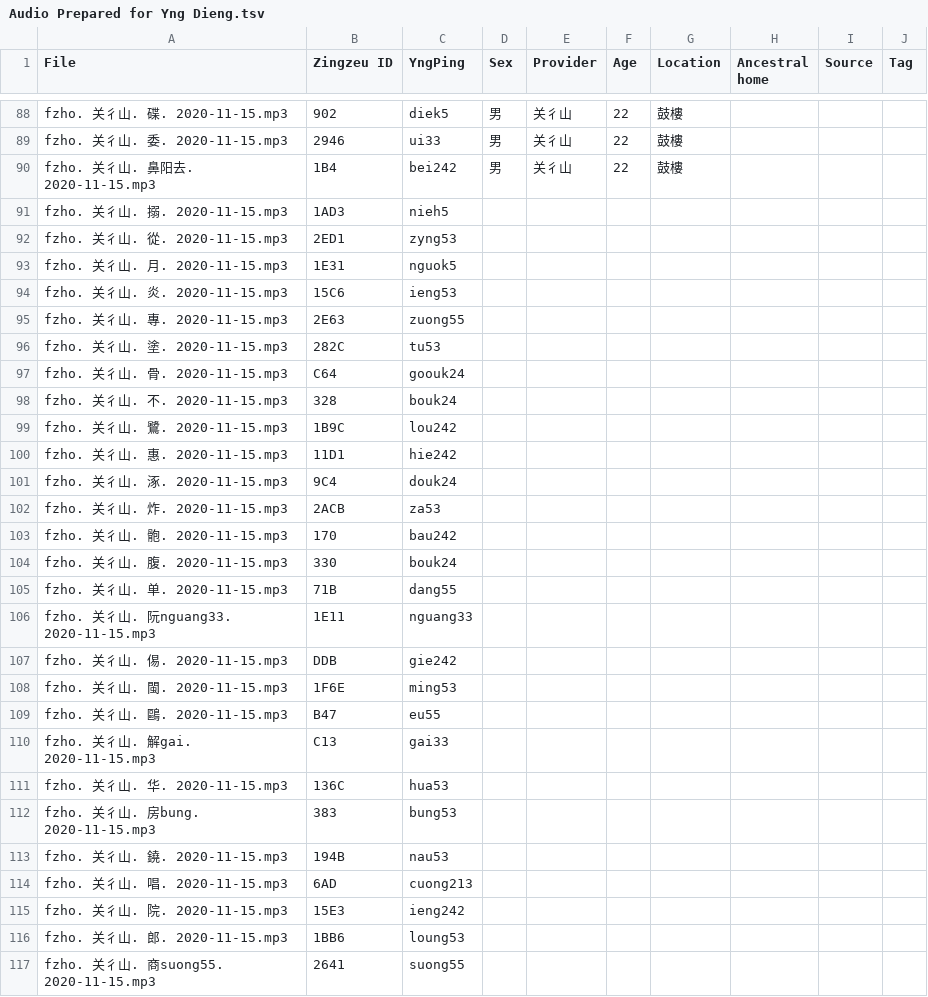
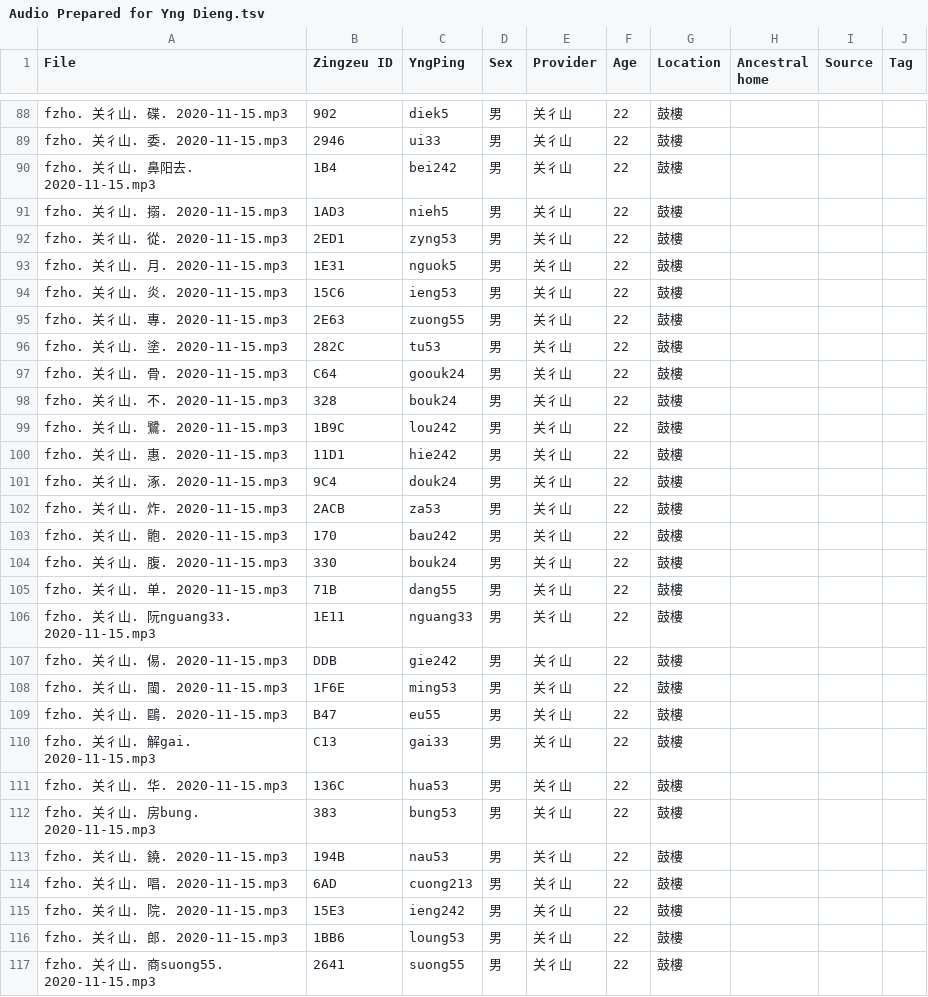
Before and after one commit to MindongLab/cdo-corpus, a TSV file: audio feng/Audio Prepared for Yng Dieng.tsv, drawn as a sheet; only a part is shown, gaps mark what is left out; the diff covers the shown part only.

```diff
--- a/audio feng/Audio Prepared for Yng Dieng.tsv
+++ b/audio feng/Audio Prepared for Yng Dieng.tsv
@@ -90,28 +90,28 @@ fzho. 关彳山. 委. 2020-11-15.mp3	2946	ui33	男	关彳山	22	鼓樓	""	""	""
 fzho. 关彳山. 鼻阳去. 2020-11-15.mp3	1B4	bei242	男	关彳山	22	鼓樓	""	""	""
-fzho. 关彳山. 搦. 2020-11-15.mp3	1AD3	nieh5	""	""	""	""	""	""	""
-fzho. 关彳山. 從. 2020-11-15.mp3	2ED1	zyng53	""	""	""	""	""	""	""
-fzho. 关彳山. 月. 2020-11-15.mp3	1E31	nguok5	""	""	""	""	""	""	""
-fzho. 关彳山. 炎. 2020-11-15.mp3	15C6	ieng53	""	""	""	""	""	""	""
-fzho. 关彳山. 專. 2020-11-15.mp3	2E63	zuong55	""	""	""	""	""	""	""
-fzho. 关彳山. 塗. 2020-11-15.mp3	282C	tu53	""	""	""	""	""	""	""
-fzho. 关彳山. 骨. 2020-11-15.mp3	C64	goouk24	""	""	""	""	""	""	""
-fzho. 关彳山. 不. 2020-11-15.mp3	328	bouk24	""	""	""	""	""	""	""
-fzho. 关彳山. 鷺. 2020-11-15.mp3	1B9C	lou242	""	""	""	""	""	""	""
-fzho. 关彳山. 惠. 2020-11-15.mp3	11D1	hie242	""	""	""	""	""	""	""
-fzho. 关彳山. 涿. 2020-11-15.mp3	9C4	douk24	""	""	""	""	""	""	""
-fzho. 关彳山. 炸. 2020-11-15.mp3	2ACB	za53	""	""	""	""	""	""	""
-fzho. 关彳山. 骲. 2020-11-15.mp3	170	bau242	""	""	""	""	""	""	""
-fzho. 关彳山. 腹. 2020-11-15.mp3	330	bouk24	""	""	""	""	""	""	""
-fzho. 关彳山. 单. 2020-11-15.mp3	71B	dang55	""	""	""	""	""	""	""
-fzho. 关彳山. 阮nguang33. 2020-11-15.mp3	1E11	nguang33	""	""	""	""	""	""	""
-fzho. 关彳山. 㑥. 2020-11-15.mp3	DDB	gie242	""	""	""	""	""	""	""
-fzho. 关彳山. 閩. 2020-11-15.mp3	1F6E	ming53	""	""	""	""	""	""	""
-fzho. 关彳山. 鷗. 2020-11-15.mp3	B47	eu55	""	""	""	""	""	""	""
-fzho. 关彳山. 解gai. 2020-11-15.mp3	C13	gai33	""	""	""	""	""	""	""
-fzho. 关彳山. 华. 2020-11-15.mp3	136C	hua53	""	""	""	""	""	""	""
-fzho. 关彳山. 房bung. 2020-11-15.mp3	383	bung53	""	""	""	""	""	""	""
-fzho. 关彳山. 鐃. 2020-11-15.mp3	194B	nau53	""	""	""	""	""	""	""
-fzho. 关彳山. 唱. 2020-11-15.mp3	6AD	cuong213	""	""	""	""	""	""	""
-fzho. 关彳山. 院. 2020-11-15.mp3	15E3	ieng242	""	""	""	""	""	""	""
-fzho. 关彳山. 郎. 2020-11-15.mp3	1BB6	loung53	""	""	""	""	""	""	""
-fzho. 关彳山. 商suong55. 2020-11-15.mp3	2641	suong55	""	""	""	""	""	""	""
+fzho. 关彳山. 搦. 2020-11-15.mp3	1AD3	nieh5	男	关彳山	22	鼓樓	""	""	""
+fzho. 关彳山. 從. 2020-11-15.mp3	2ED1	zyng53	男	关彳山	22	鼓樓	""	""	""
+fzho. 关彳山. 月. 2020-11-15.mp3	1E31	nguok5	男	关彳山	22	鼓樓	""	""	""
+fzho. 关彳山. 炎. 2020-11-15.mp3	15C6	ieng53	男	关彳山	22	鼓樓	""	""	""
+fzho. 关彳山. 專. 2020-11-15.mp3	2E63	zuong55	男	关彳山	22	鼓樓	""	""	""
+fzho. 关彳山. 塗. 2020-11-15.mp3	282C	tu53	男	关彳山	22	鼓樓	""	""	""
+fzho. 关彳山. 骨. 2020-11-15.mp3	C64	goouk24	男	关彳山	22	鼓樓	""	""	""
+fzho. 关彳山. 不. 2020-11-15.mp3	328	bouk24	男	关彳山	22	鼓樓	""	""	""
+fzho. 关彳山. 鷺. 2020-11-15.mp3	1B9C	lou242	男	关彳山	22	鼓樓	""	""	""
+fzho. 关彳山. 惠. 2020-11-15.mp3	11D1	hie242	男	关彳山	22	鼓樓	""	""	""
+fzho. 关彳山. 涿. 2020-11-15.mp3	9C4	douk24	男	关彳山	22	鼓樓	""	""	""
+fzho. 关彳山. 炸. 2020-11-15.mp3	2ACB	za53	男	关彳山	22	鼓樓	""	""	""
+fzho. 关彳山. 骲. 2020-11-15.mp3	170	bau242	男	关彳山	22	鼓樓	""	""	""
+fzho. 关彳山. 腹. 2020-11-15.mp3	330	bouk24	男	关彳山	22	鼓樓	""	""	""
+fzho. 关彳山. 单. 2020-11-15.mp3	71B	dang55	男	关彳山	22	鼓樓	""	""	""
+fzho. 关彳山. 阮nguang33. 2020-11-15.mp3	1E11	nguang33	男	关彳山	22	鼓樓	""	""	""
+fzho. 关彳山. 㑥. 2020-11-15.mp3	DDB	gie242	男	关彳山	22	鼓樓	""	""	""
+fzho. 关彳山. 閩. 2020-11-15.mp3	1F6E	ming53	男	关彳山	22	鼓樓	""	""	""
+fzho. 关彳山. 鷗. 2020-11-15.mp3	B47	eu55	男	关彳山	22	鼓樓	""	""	""
+fzho. 关彳山. 解gai. 2020-11-15.mp3	C13	gai33	男	关彳山	22	鼓樓	""	""	""
+fzho. 关彳山. 华. 2020-11-15.mp3	136C	hua53	男	关彳山	22	鼓樓	""	""	""
+fzho. 关彳山. 房bung. 2020-11-15.mp3	383	bung53	男	关彳山	22	鼓樓	""	""	""
+fzho. 关彳山. 鐃. 2020-11-15.mp3	194B	nau53	男	关彳山	22	鼓樓	""	""	""
+fzho. 关彳山. 唱. 2020-11-15.mp3	6AD	cuong213	男	关彳山	22	鼓樓	""	""	""
+fzho. 关彳山. 院. 2020-11-15.mp3	15E3	ieng242	男	关彳山	22	鼓樓	""	""	""
+fzho. 关彳山. 郎. 2020-11-15.mp3	1BB6	loung53	男	关彳山	22	鼓樓	""	""	""
+fzho. 关彳山. 商suong55. 2020-11-15.mp3	2641	suong55	男	关彳山	22	鼓樓	""	""	""
```
Also changed, not shown: 1 added row and 16 edited cells elsewhere in this file, 1 other file.
